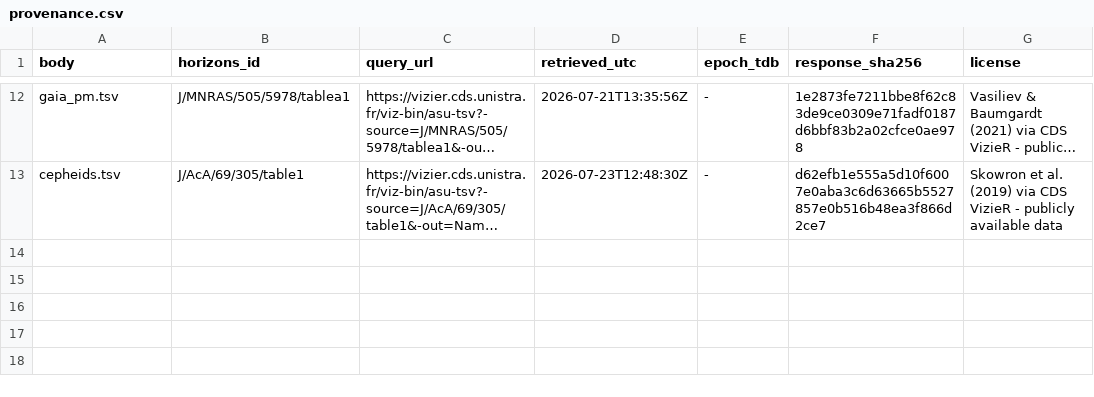
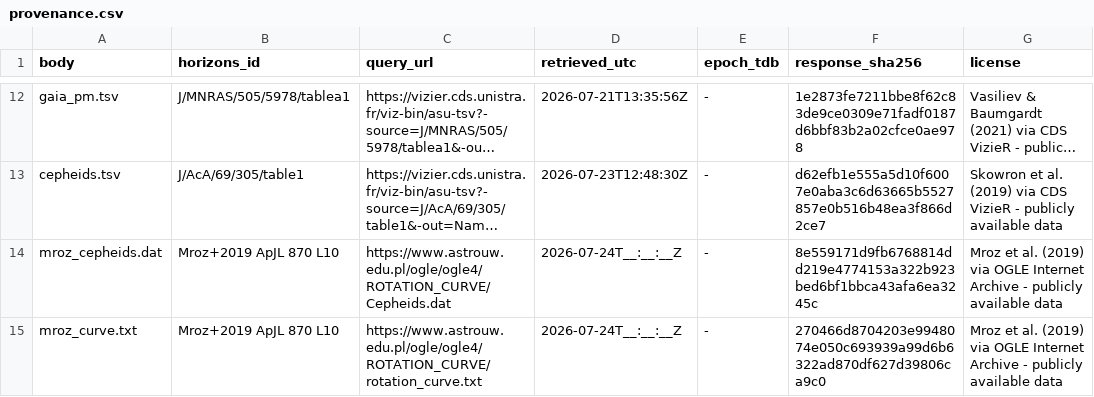
Before and after one commit to shahamby/fabric-of-space, a CSV file: data/provenance.csv, drawn as a sheet; only a part is shown, gaps mark what is left out; long unchanged cells end in …; the diff names each change by its address in the sheet, - before the commit and + after, or states it on an @@ line.

```diff
--- a/data/provenance.csv
+++ b/data/provenance.csv
+row 14: mroz_cepheids.dat | Mroz+2019 ApJL 870 L10 | https://www.astrouw.edu.pl/ogle/ogle4/ROTATION_CURVE/Cepheids.dat | 2026-07-24T__:__:__Z | - | 8e559171d9fb6768814dd219e4774153a322b923bed6bf1bbca43afa6ea3245c | Mroz et al. (2019) via OGLE Internet Archive - publicly available data
+row 15: mroz_curve.txt | Mroz+2019 ApJL 870 L10 | https://www.astrouw.edu.pl/ogle/ogle4/ROTATION_CURVE/rotation_curve.txt | 2026-07-24T__:__:__Z | - | 270466d8704203e9948074e050c693939a99d6b6322ad870df627d39806ca9c0 | Mroz et al. (2019) via OGLE Internet Archive - publicly available data
```
Also changed, not shown: 6 other files.
